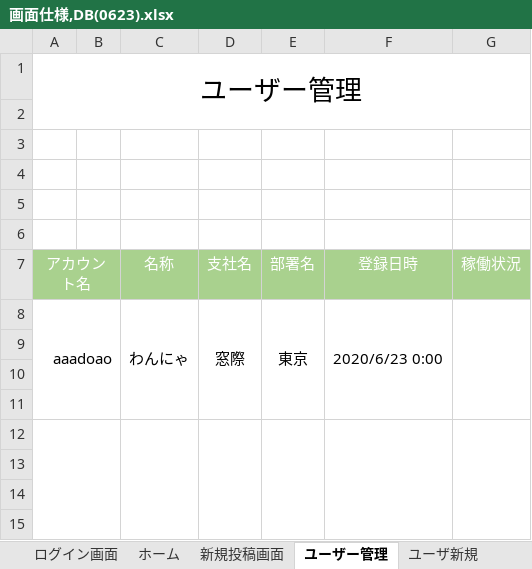
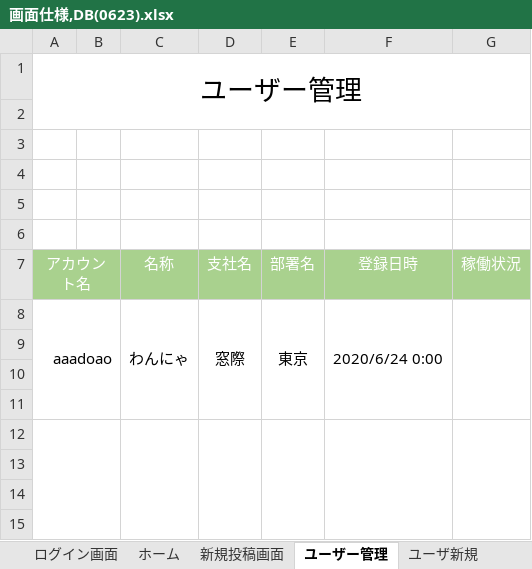
Before and after one commit to systemi-yokohama/Systemi_Training_2020, an Excel workbook: AppTec/practice/TeamC/excelファイル/画面仕様,DB(0623).xlsx, sheet ユーザー管理, drawn as a sheet; only a part is shown; values as stored, in another font and other column widths than the file's, no borders; charts and pictures not drawn; the diff names each change by its address in the sheet, - before the commit and + after, or states it on an @@ line.

```diff
--- a/AppTec/practice/TeamC/excelファイル/画面仕様,DB(0623).xlsx (sheet ユーザー管理)
+++ b/AppTec/practice/TeamC/excelファイル/画面仕様,DB(0623).xlsx (sheet ユーザー管理)
-F8 (登録日時): 2020/6/23 0:00
+F8 (登録日時): 2020/6/24 0:00
```
Also changed, not shown: 11 other files.
